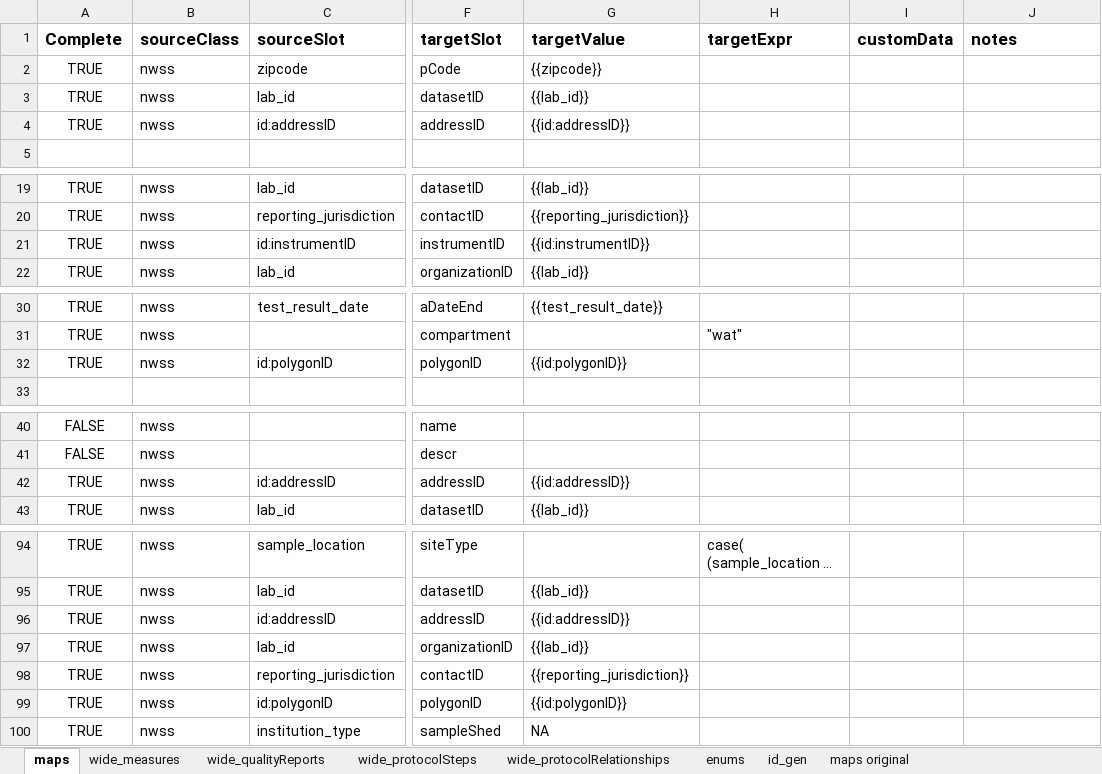
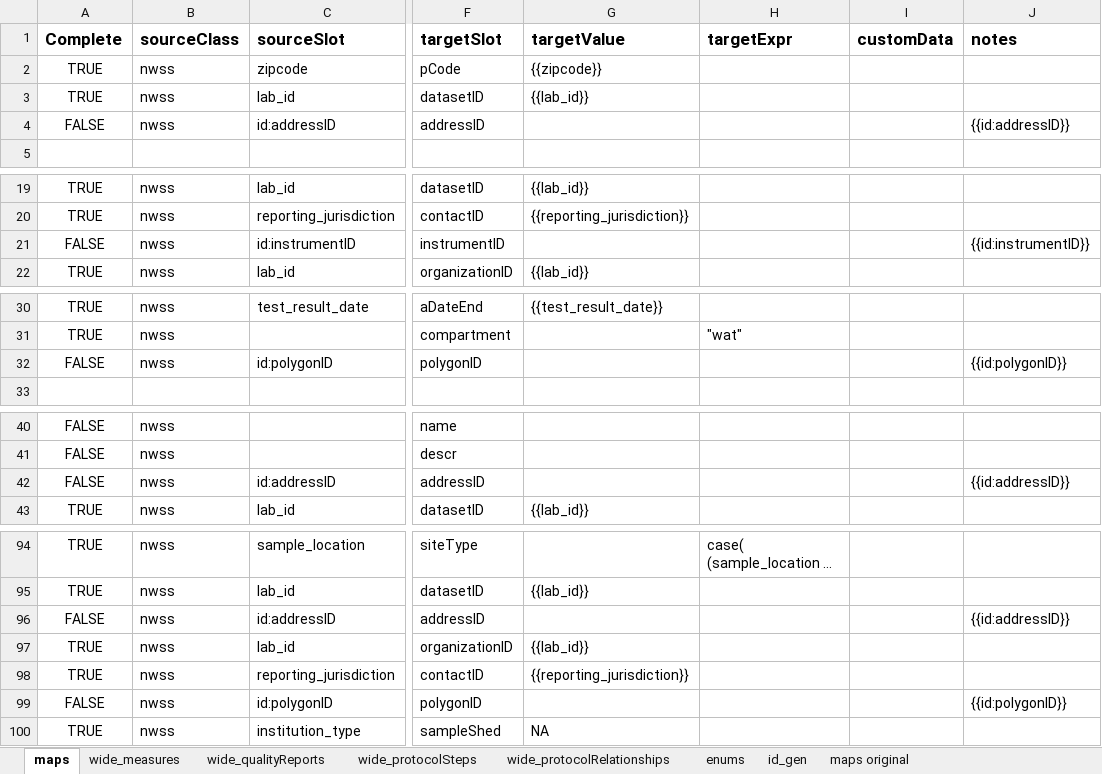
Before and after one commit to PHES-ODM/PHES-ODM-MapGenerator, an Excel workbook: data/mapping_config_files/nwss_to_odm_v2_mapping.xlsx, sheet maps, drawn as a sheet; only a part is shown, gaps mark what is left out; long unchanged cells end in …; values as stored, in another font and other column widths than the file's, no borders; the diff covers the shown part only; the diff names each change by its address in the sheet, - before the commit and + after, or states it on an @@ line.

Commit message:
Rename data binding variables (dat0->dat, dat->datEmpty)

```diff
--- a/data/mapping_config_files/nwss_to_odm_v2_mapping.xlsx (sheet maps)
+++ b/data/mapping_config_files/nwss_to_odm_v2_mapping.xlsx (sheet maps)
-A4 (Complete): TRUE
+A4 (Complete): FALSE
-G4 (targetValue): {{id:addressID}}
+G4 (targetValue): (empty)
-J4 (notes): (empty)
+J4 (notes): {{id:addressID}}
-A21 (Complete): TRUE
+A21 (Complete): FALSE
-G21 (targetValue): {{id:instrumentID}}
+G21 (targetValue): (empty)
-J21 (notes): (empty)
+J21 (notes): {{id:instrumentID}}
-A32 (Complete): TRUE
+A32 (Complete): FALSE
-G32 (targetValue): {{id:polygonID}}
+G32 (targetValue): (empty)
-J32 (notes): (empty)
+J32 (notes): {{id:polygonID}}
-A42 (Complete): TRUE
+A42 (Complete): FALSE
-G42 (targetValue): {{id:addressID}}
+G42 (targetValue): (empty)
-J42 (notes): (empty)
+J42 (notes): {{id:addressID}}
-A96 (Complete): TRUE
+A96 (Complete): FALSE
-G96 (targetValue): {{id:addressID}}
+G96 (targetValue): (empty)
-J96 (notes): (empty)
+J96 (notes): {{id:addressID}}
-A99 (Complete): TRUE
+A99 (Complete): FALSE
-G99 (targetValue): {{id:polygonID}}
+G99 (targetValue): (empty)
-J99 (notes): (empty)
+J99 (notes): {{id:polygonID}}
```
Also changed, not shown: 7 edited cells elsewhere in this sheet, sheet wide_qualityReports, sheet wide_protocolRelationships, sheet wide_measures, sheet wide_protocolSteps.
